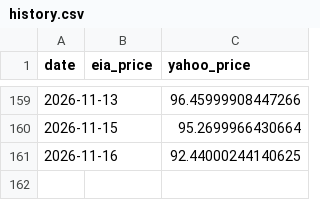
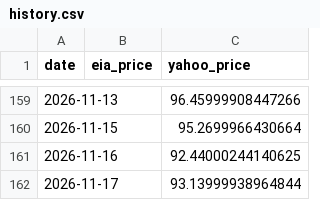
Before and after one commit to lucubratemagazine/oil-price-tracker, a CSV file: history.csv, drawn as a sheet; only a part is shown, gaps mark what is left out.

```diff
--- a/history.csv
+++ b/history.csv
@@ -161 +161,2 @@ date,eia_price,yahoo_price
 2026-11-16,,92.44000244140625
+2026-11-17,,93.13999938964844
```
Also changed, not shown: 3 other files.
